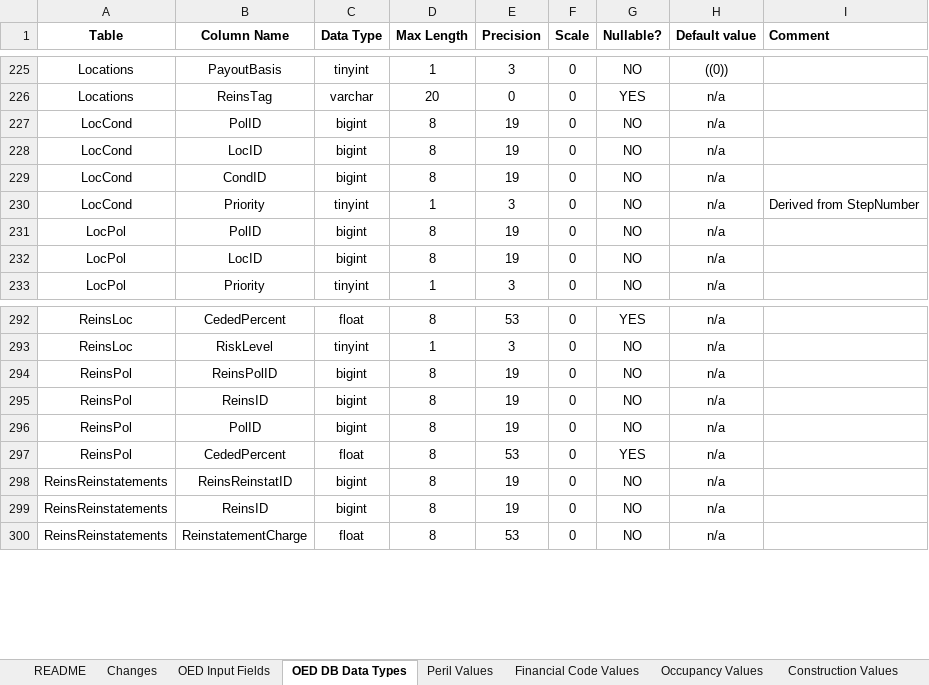
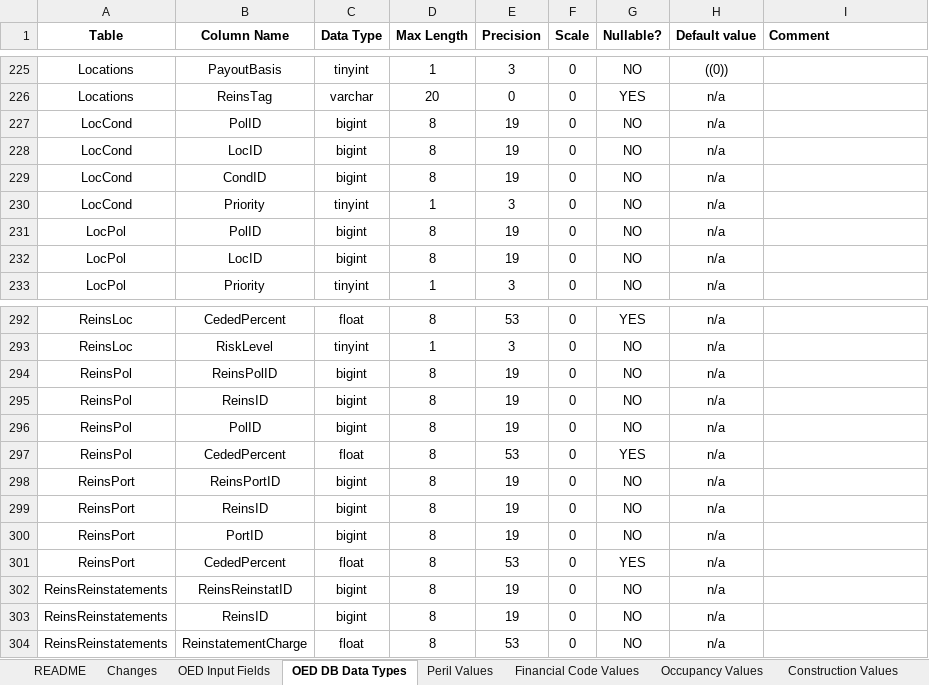
Before and after one commit to Simplitium/OED, an Excel workbook: Open Exposure Data Spec.xlsx, sheet OED DB Data Types, drawn as a sheet; only a part is shown, gaps mark what is left out; values as stored, in another font and other column widths than the file's, no borders; conditional formats not drawn; the diff names each change by its address in the sheet, - before the commit and + after, or states it on an @@ line.

Commit message:
Update
1. Currency fields made required: AccCurrency, ReinsCurrency.

2. Peril fields (AccPeril, PolPeril, CondPeril, LocPeril) updated to allow blanks.

3. Required fields categorised into Conditionally Required (CR) groups (column D in 'OED Input Fields' tab), and extra detail added in 'OED CR Field Appendix' tab.

4. OED DB Data Types updated to reflect DB changes (e.g. additional ReinsPort table)

```diff
--- a/Open Exposure Data Spec.xlsx (sheet OED DB Data Types)
+++ b/Open Exposure Data Spec.xlsx (sheet OED DB Data Types)
-I230 (Comment): Derived from StepNumber
+I230 (Comment): (empty)
+row 298: ReinsPort | ReinsPortID | bigint | 8 | 19 | 0 | NO | n/a
+row 299: ReinsPort | ReinsID | bigint | 8 | 19 | 0 | NO | n/a
+row 300: ReinsPort | PortID | bigint | 8 | 19 | 0 | NO | n/a
+row 301: ReinsPort | CededPercent | float | 8 | 53 | 0 | YES | n/a
```
Also changed, not shown: sheet OED Input Fields, sheet Changes, sheet Notes, sheet README, other sheet tabs.
